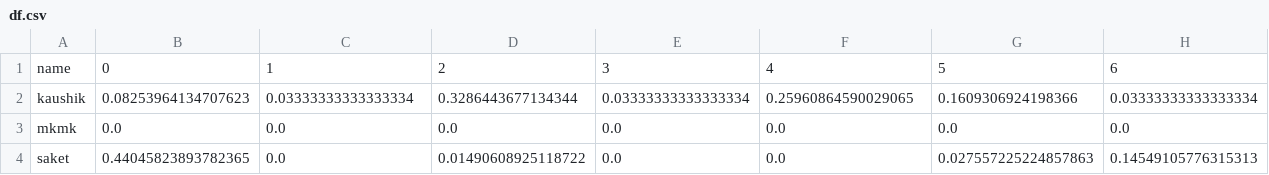
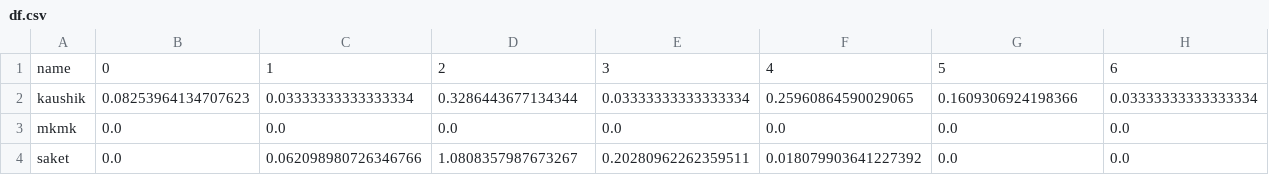
Before and after one commit to saketguddeti/NY-Times-Article-Recommender, a CSV file: data/df.csv, drawn as a sheet; only a part is shown; the diff covers the shown part only; the diff names each change by its address in the sheet, - before the commit and + after, or states it on an @@ line.

```diff
--- a/data/df.csv
+++ b/data/df.csv
-B4: 0.44045823893782365
+B4: 0.0
-C4: 0.0
+C4: 0.062098980726346766
-D4: 0.01490608925118722
+D4: 1.0808357987673267
-E4: 0.0
+E4: 0.20280962262359511
-F4: 0.0
+F4: 0.018079903641227392
-G4: 0.027557225224857863
+G4: 0.0
-H4: 0.14549105776315313
+H4: 0.0
```
Also changed, not shown: 13 edited cells elsewhere in this file, data/article_topics.csv, 12 other files.
